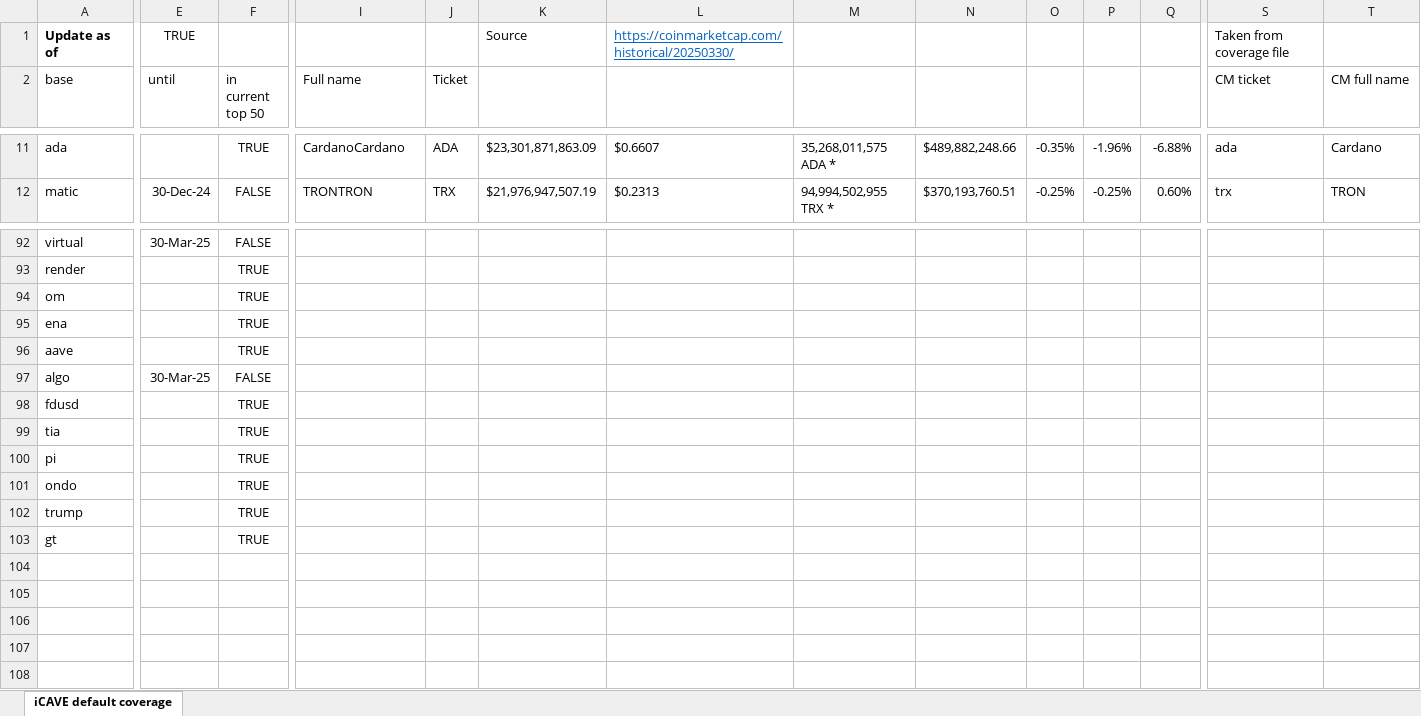
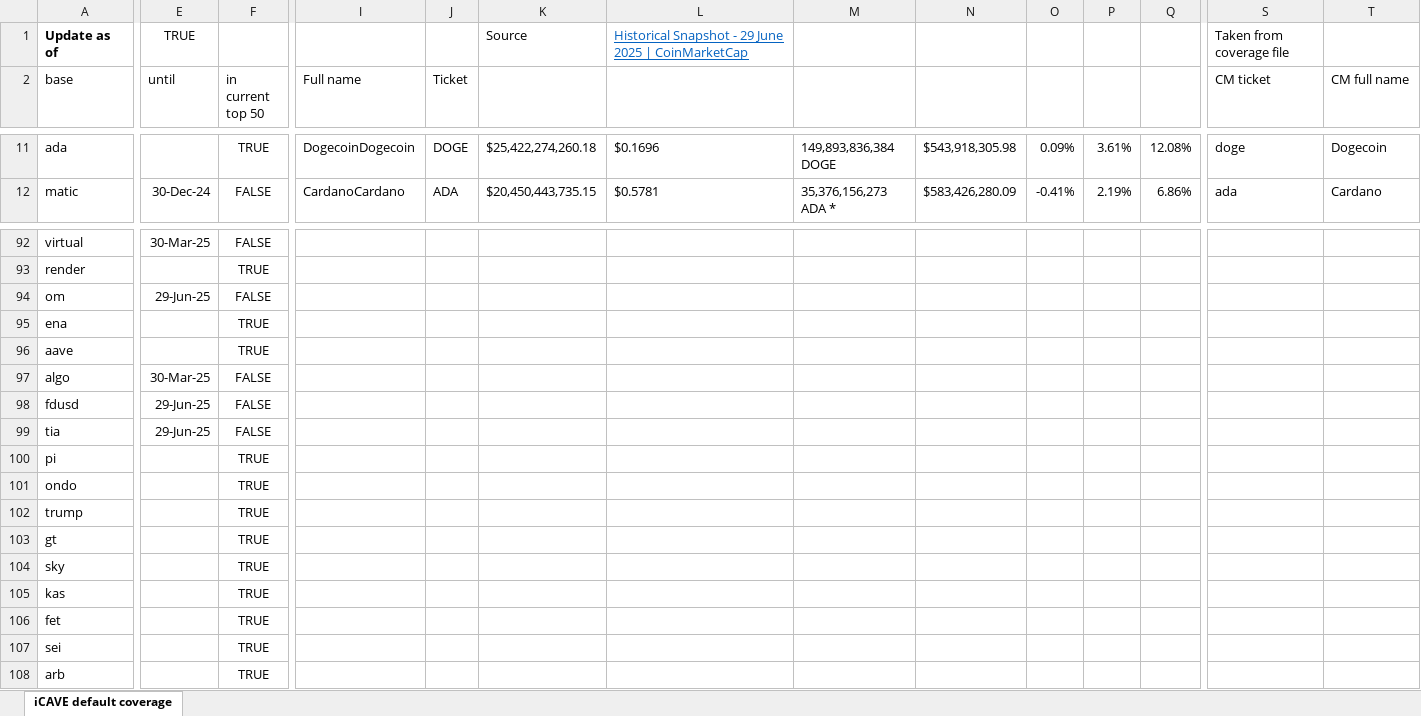
Before and after one commit to iishaanchauhan/DueDeligence, an Excel workbook: src/static/iCAVE default coverage_working file.xlsx, sheet iCAVE default coverage, drawn as a sheet; only a part is shown, gaps mark what is left out; values as stored, in another font and other column widths than the file's, no borders; charts and pictures and conditional formats not drawn; rows hold the shown columns only; the diff covers the shown part only; the diff names each change by its address in the sheet, - before the commit and + after, or states it on an @@ line.

Commit message:
- Updated static data on default coverage and reliable exchange status - removed redundant procedures in manual market data extraction

```diff
--- a/src/static/iCAVE default coverage_working file.xlsx (sheet iCAVE default coverage)
+++ b/src/static/iCAVE default coverage_working file.xlsx (sheet iCAVE default coverage)
-L1: https://coinmarketcap.com/historical/20250330/
+L1: Historical Snapshot - 29 June 2025 | CoinMarketCap
-I11 (Full name): CardanoCardano
+I11 (Full name): DogecoinDogecoin
-J11 (Ticket): ADA
+J11 (Ticket): DOGE
-K11: $23,301,871,863.09
+K11: $25,422,274,260.18
-L11: $0.6607
+L11: $0.1696
-M11: 35,268,011,575 ADA *
+M11: 149,893,836,384 DOGE
-N11: $489,882,248.66
+N11: $543,918,305.98
-O11: -0.35%
+O11: 0.09%
-P11: -1.96%
+P11: 3.61%
-Q11: -6.88%
+Q11: 12.08%
-S11 (CM ticket): ada
+S11 (CM ticket): doge
-T11 (CM full name): Cardano
+T11 (CM full name): Dogecoin
-I12 (Full name): TRONTRON
+I12 (Full name): CardanoCardano
-J12 (Ticket): TRX
+J12 (Ticket): ADA
-K12: $21,976,947,507.19
+K12: $20,450,443,735.15
-L12: $0.2313
+L12: $0.5781
-M12: 94,994,502,955 TRX *
+M12: 35,376,156,273 ADA *
-N12: $370,193,760.51
+N12: $583,426,280.09
-O12: -0.25%
+O12: -0.41%
-P12: -0.25%
+P12: 2.19%
-Q12: 0.60%
+Q12: 6.86%
-S12 (CM ticket): trx
+S12 (CM ticket): ada
-T12 (CM full name): TRON
+T12 (CM full name): Cardano
-E94 (until): (empty)
+E94 (until): 29-Jun-25
-F94 (in current top 50): TRUE
+F94 (in current top 50): FALSE
-E98:E99 (until): (empty)
+E98:E99 (until): 29-Jun-25
-F98:F99 (in current top 50): TRUE
+F98:F99 (in current top 50): FALSE
+row 104: sky |  | TRUE
+row 105: kas |  | TRUE
+row 106: fet |  | TRUE
+row 107: sei |  | TRUE
+row 108: arb |  | TRUE
```
Also changed, not shown: 504 edited cells and cell formats elsewhere in this sheet, charts or pictures, 3 other files.
